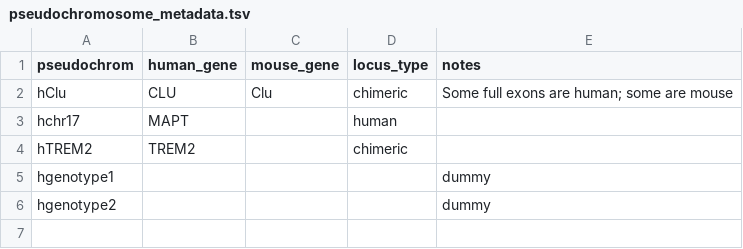
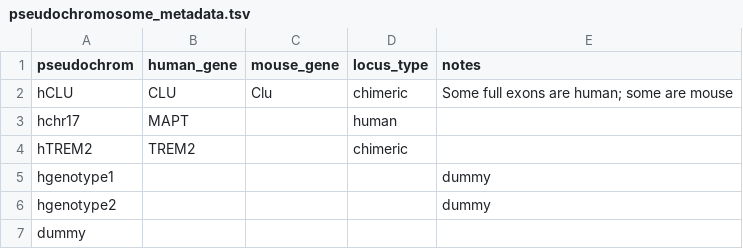
Before and after one commit to gfilimban/modelad_pipeline, a TSV file: proc_update/pseudochromosome_metadata.tsv, drawn as a sheet.

Commit message:
made the dummy hopefully actually work

```diff
--- a/proc_update/pseudochromosome_metadata.tsv
+++ b/proc_update/pseudochromosome_metadata.tsv
@@ -1,3 +1,3 @@
 pseudochrom	human_gene	mouse_gene	locus_type	notes
-hClu	CLU	Clu	chimeric	Some full exons are human; some are mouse
+hCLU	CLU	Clu	chimeric	Some full exons are human; some are mouse
 hchr17	MAPT		human	
@@ -6 +6,2 @@ hgenotype1				dummy
 hgenotype2				dummy
+dummy				
```
Also changed, not shown: 4 other files.
